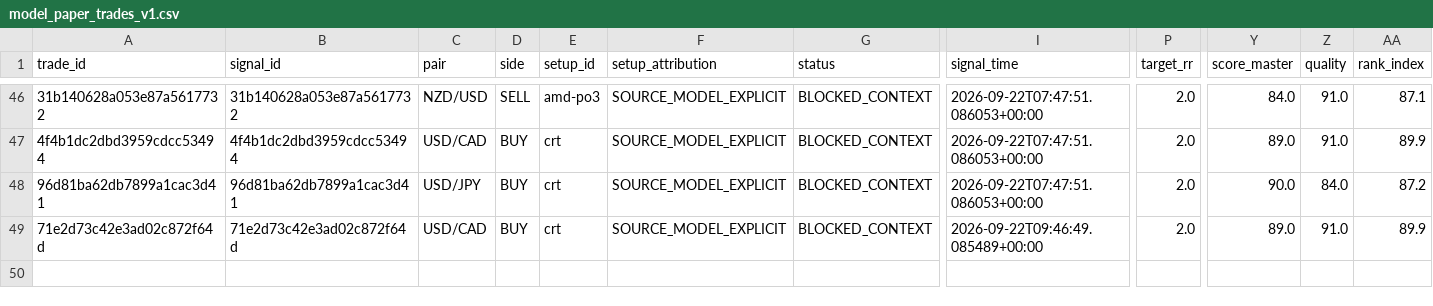
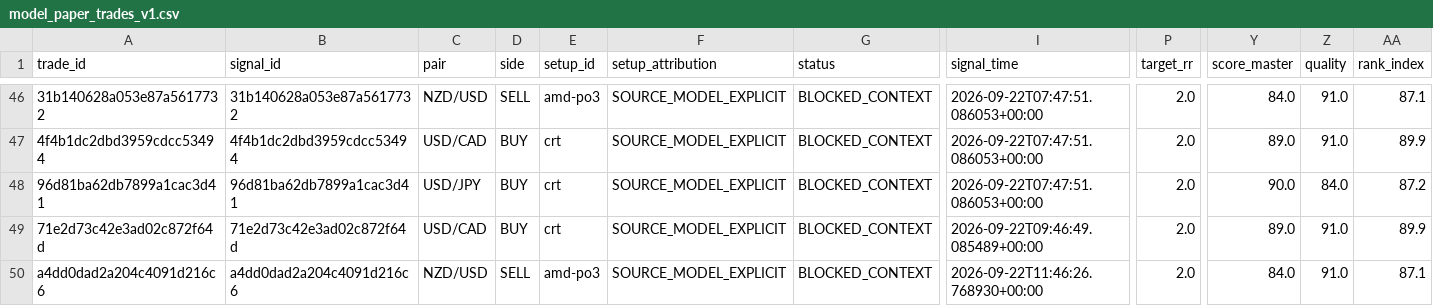
Before and after one commit to aparecidomikael97-ship-it/usd-macro-pro-v4, a CSV file: dados/model_paper_trades_v1.csv, drawn as a sheet; only a part is shown, gaps mark what is left out; rows hold the shown columns only; the diff names each change by its address in the sheet, - before the commit and + after, or states it on an @@ line.

```diff
--- a/dados/model_paper_trades_v1.csv
+++ b/dados/model_paper_trades_v1.csv
+row 50: a4dd0dad2a204c4091d216c6 | a4dd0dad2a204c4091d216c6 | NZD/USD | SELL | amd-po3 | SOURCE_MODEL_EXPLICIT | BLOCKED_CONTEXT | 2026-09-22T11:46:26.768930+00:00 | 2.0 | 84.0 | 91.0 | 87.1
```
